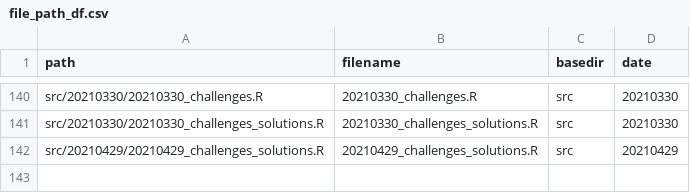
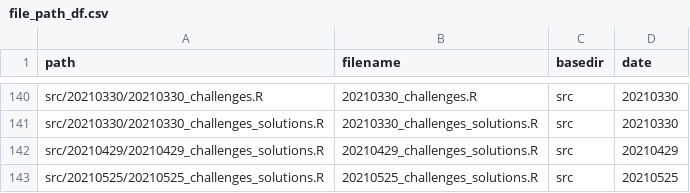
Before and after one commit to inbo/coding-club, a CSV file: file_paths/file_path_df.csv, drawn as a sheet; only a part is shown, gaps mark what is left out.

Commit message:
update file_path_df csv

```diff
--- a/file_paths/file_path_df.csv
+++ b/file_paths/file_path_df.csv
@@ -142 +142,2 @@ src/20210330/20210330_challenges_solutions.R,20210330_challenges_solutions.R,src
 src/20210429/20210429_challenges_solutions.R,20210429_challenges_solutions.R,src,20210429
+src/20210525/20210525_challenges_solutions.R,20210525_challenges_solutions.R,src,20210525
```
